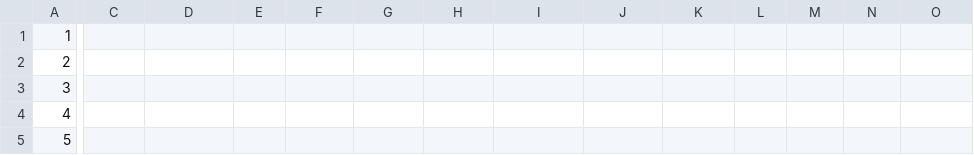
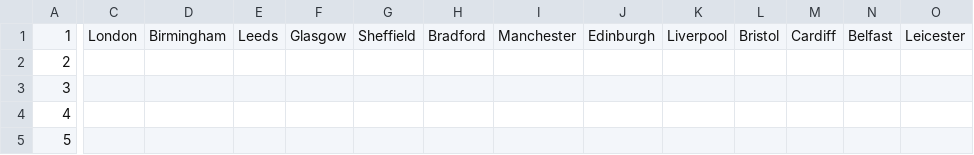
Before and after one commit to gabefork/city-guesser, a CSV file: countries.csv, drawn as a sheet; only a part is shown, gaps mark what is left out; the diff covers the shown part only; the diff names each change by its address in the sheet, - before the commit and + after, or states it on an @@ line.

```diff
--- a/countries.csv
+++ b/countries.csv
-C1: (empty)
+C1: London
-D1: (empty)
+D1: Birmingham
-E1: (empty)
+E1: Leeds
-F1: (empty)
+F1: Glasgow
-G1: (empty)
+G1: Sheffield
-H1: (empty)
+H1: Bradford
-I1: (empty)
+I1: Manchester
-J1: (empty)
+J1: Edinburgh
-K1: (empty)
+K1: Liverpool
-L1: (empty)
+L1: Bristol
-M1: (empty)
+M1: Cardiff
-N1: (empty)
+N1: Belfast
-O1: (empty)
+O1: Leicester
```
Also changed, not shown: 7 edited cells elsewhere in this file, 1 other file.
